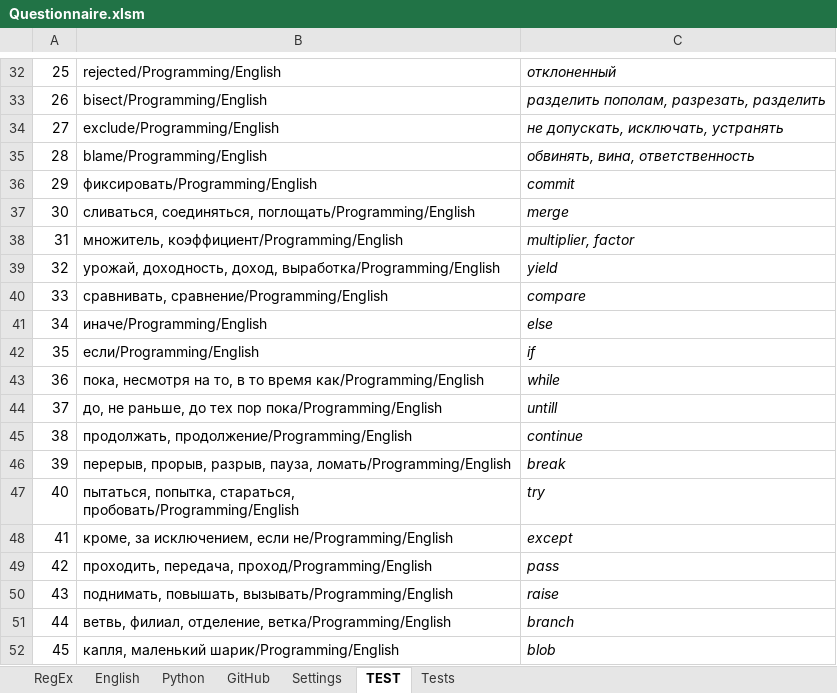
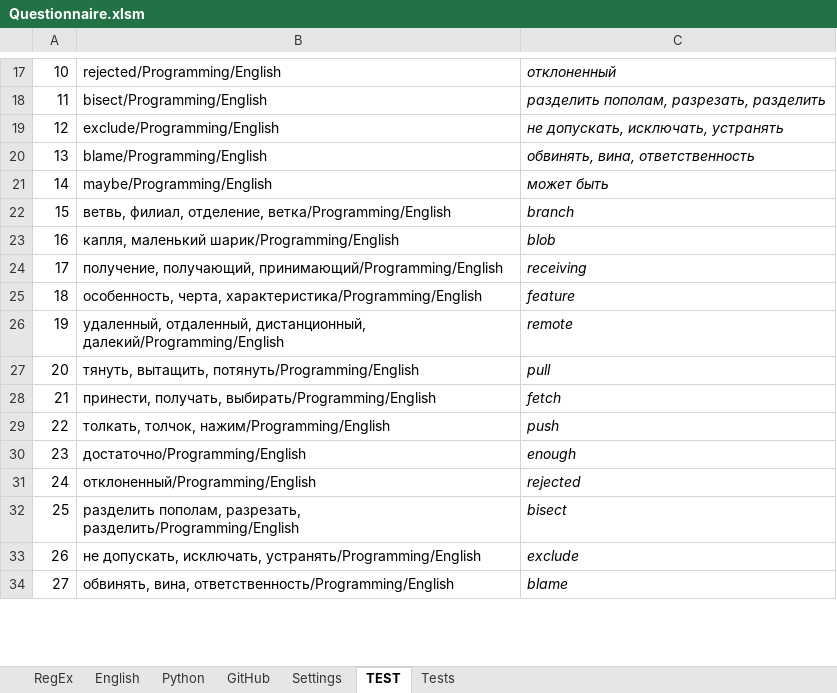
Before and after one commit to peleidmju/Learning, an Excel workbook: Questionnaire.xlsm, sheet TEST, drawn as a sheet; only a part is shown, gaps mark what is left out; the shorter side is filled out with more unchanged rows; values as stored, in another font and other column widths than the file's, no borders; removed rows and columns are numbered as before the commit, all else as after; the diff covers the shown part only; the diff names each change by its address in the sheet, - before the commit and + after, or states it on an @@ line.

```diff
--- a/Questionnaire.xlsm (sheet TEST)
+++ b/Questionnaire.xlsm (sheet TEST)
@@ column A renumbered from row 8 down @@
-row 36: 29 | фиксировать/Programming/English | commit
-row 37: 30 | сливаться, соединяться, поглощать/Programming/English | merge
-row 38: 31 | множитель, коэффициент/Programming/English | multiplier, factor
-row 39: 32 | урожай, доходность, доход, выработка/Programming/English | yield
-row 40: 33 | сравнивать, сравнение/Programming/English | compare
-row 41: 34 | иначе/Programming/English | else
-row 42: 35 | если/Programming/English | if
-row 43: 36 | пока, несмотря на то, в то время как/Programming/English | while
-row 44: 37 | до, не раньше, до тех пор пока/Programming/English | untill
-row 45: 38 | продолжать, продолжение/Programming/English | continue
-row 46: 39 | перерыв, прорыв, разрыв, пауза, ломать/Programming/English | break
-row 47: 40 | пытаться, попытка, стараться, пробовать/Programming/English | try
-row 48: 41 | кроме, за исключением, если не/Programming/English | except
-row 49: 42 | проходить, передача, проход/Programming/English | pass
-row 50: 43 | поднимать, повышать, вызывать/Programming/English | raise
+row 21: 14 | maybe/Programming/English | может быть
```
Also changed, not shown: 1 added row, 48 removed rows, 2 edited cells and cell formats elsewhere in this sheet, sheet English, sheet Settings, hidden cells.
